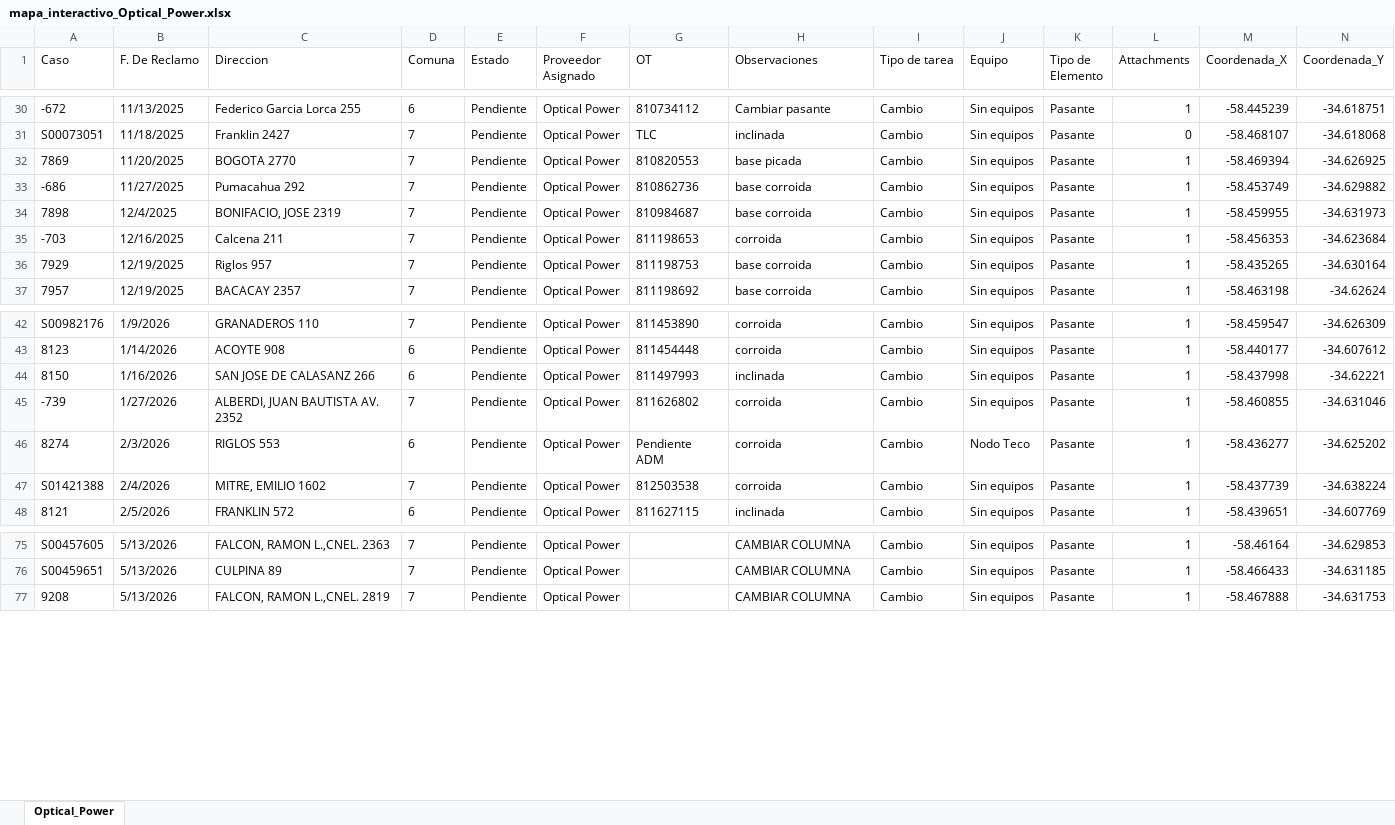
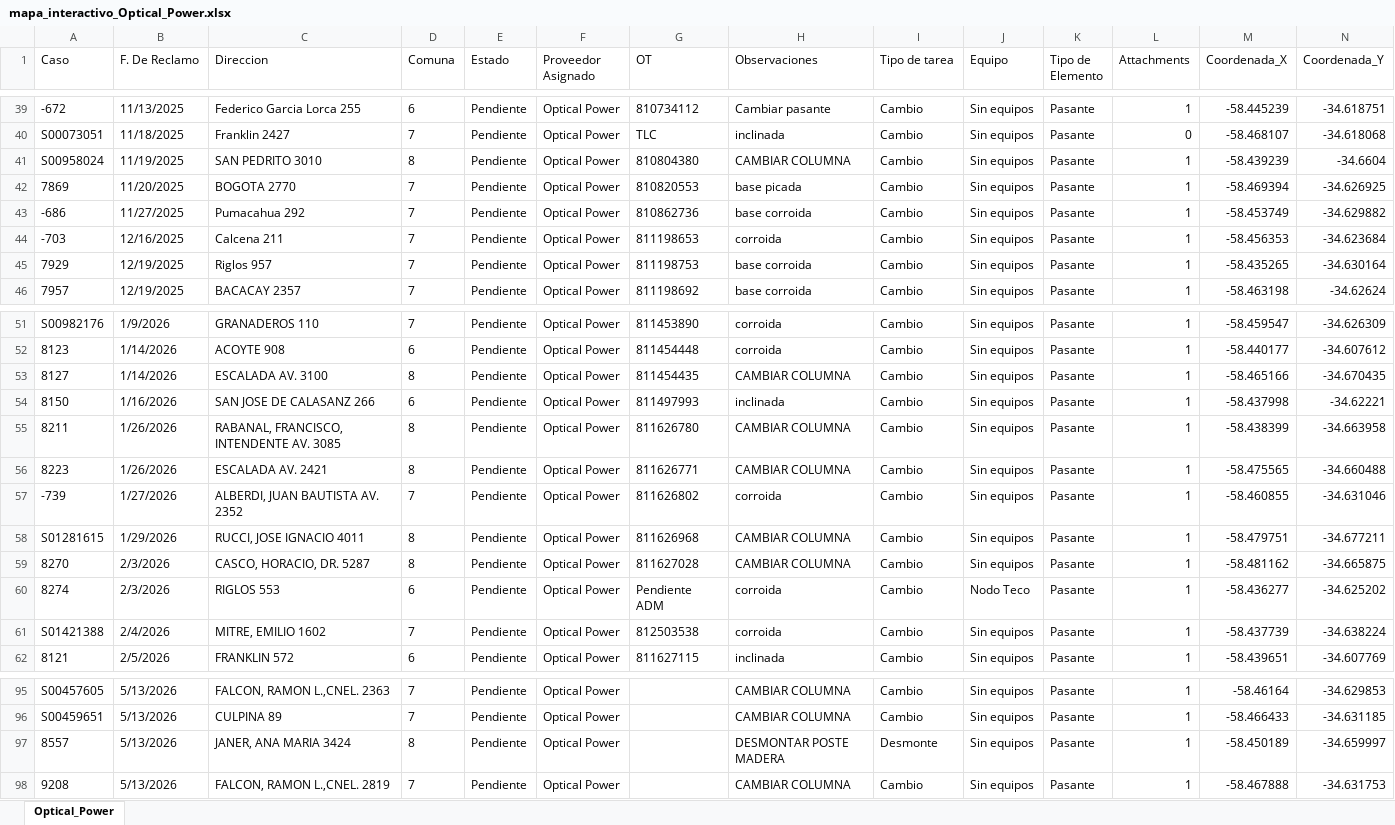
Before and after one commit to gestiondereclamosteco/opticalpower, an Excel workbook: mapa_interactivo_Optical_Power.xlsx, sheet Optical_Power, drawn as a sheet; only a part is shown, gaps mark what is left out; values as stored, in another font and other column widths than the file's, no borders; removed rows and columns are numbered as before the commit, all else as after; rows hold the shown columns only; the diff covers the shown part only; the diff names each change by its address in the sheet, - before the commit and + after, or states it on an @@ line.

```diff
--- a/mapa_interactivo_Optical_Power.xlsx (sheet Optical_Power)
+++ b/mapa_interactivo_Optical_Power.xlsx (sheet Optical_Power)
+row 41: S00958024 | 11/19/2025 | SAN PEDRITO 3010 | 8 | Pendiente | Optical Power | 810804380 | CAMBIAR COLUMNA | Cambio | Sin equipos | Pasante | 1 | -58.439239 | -34.6604
-row 34: 7898 | 12/4/2025 | BONIFACIO, JOSE 2319 | 7 | Pendiente | Optical Power | 810984687 | base corroida | Cambio | Sin equipos | Pasante | 1 | -58.459955 | -34.631973
+row 53: 8127 | 1/14/2026 | ESCALADA AV. 3100 | 8 | Pendiente | Optical Power | 811454435 | CAMBIAR COLUMNA | Cambio | Sin equipos | Pasante | 1 | -58.465166 | -34.670435
+row 55: 8211 | 1/26/2026 | RABANAL, FRANCISCO, INTENDENTE AV. 3085 | 8 | Pendiente | Optical Power | 811626780 | CAMBIAR COLUMNA | Cambio | Sin equipos | Pasante | 1 | -58.438399 | -34.663958
+row 56: 8223 | 1/26/2026 | ESCALADA AV. 2421 | 8 | Pendiente | Optical Power | 811626771 | CAMBIAR COLUMNA | Cambio | Sin equipos | Pasante | 1 | -58.475565 | -34.660488
+row 58: S01281615 | 1/29/2026 | RUCCI, JOSE IGNACIO 4011 | 8 | Pendiente | Optical Power | 811626968 | CAMBIAR COLUMNA | Cambio | Sin equipos | Pasante | 1 | -58.479751 | -34.677211
+row 59: 8270 | 2/3/2026 | CASCO, HORACIO, DR. 5287 | 8 | Pendiente | Optical Power | 811627028 | CAMBIAR COLUMNA | Cambio | Sin equipos | Pasante | 1 | -58.481162 | -34.665875
+row 97: 8557 | 5/13/2026 | JANER, ANA MARIA 3424 | 8 | Pendiente | Optical Power |  | DESMONTAR POSTE MADERA | Desmonte | Sin equipos | Pasante | 1 | -58.450189 | -34.659997
```
Also changed, not shown: 26 added rows, 5 removed rows and 8 edited cells elsewhere in this sheet, 1 other file.
